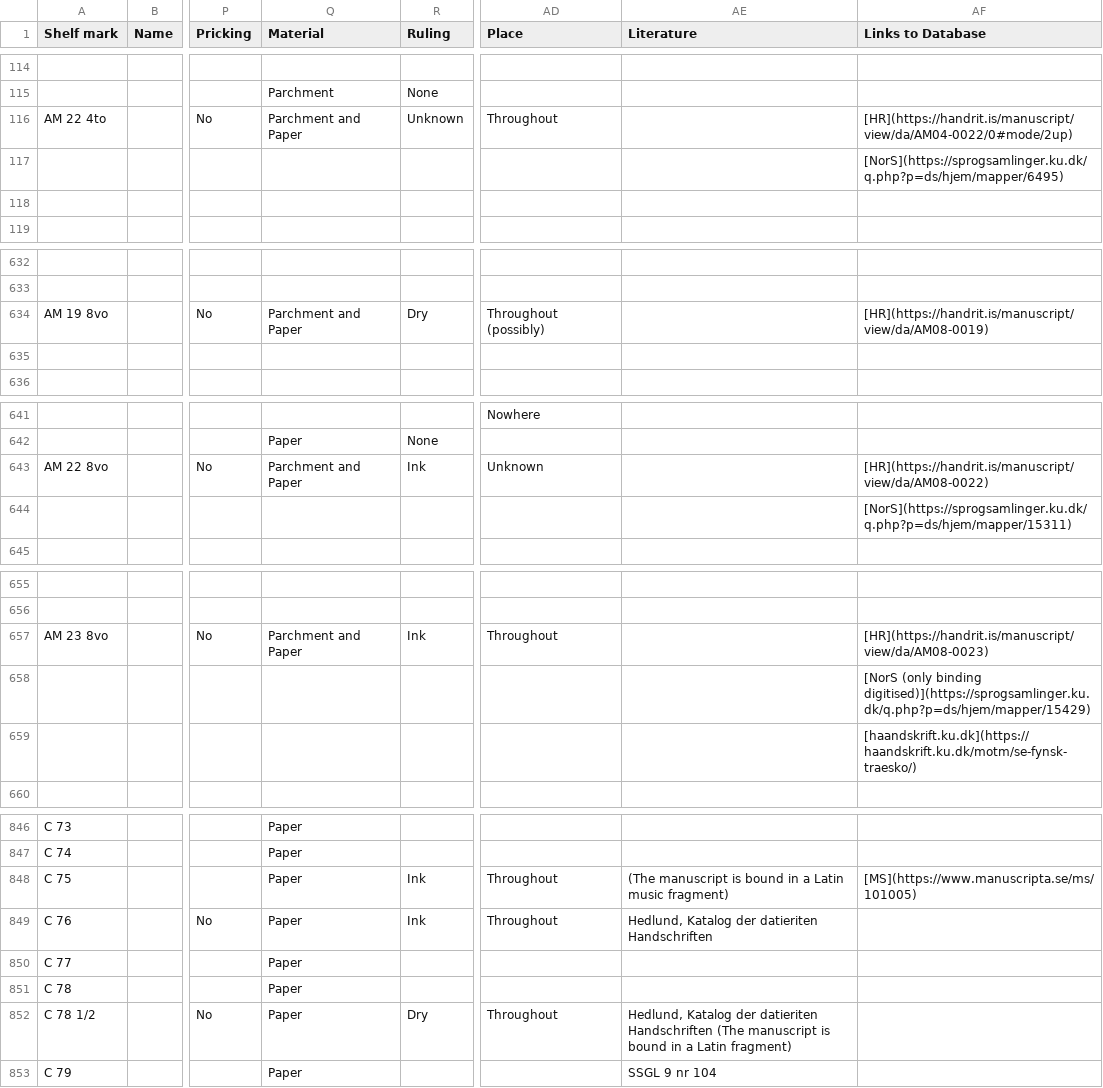
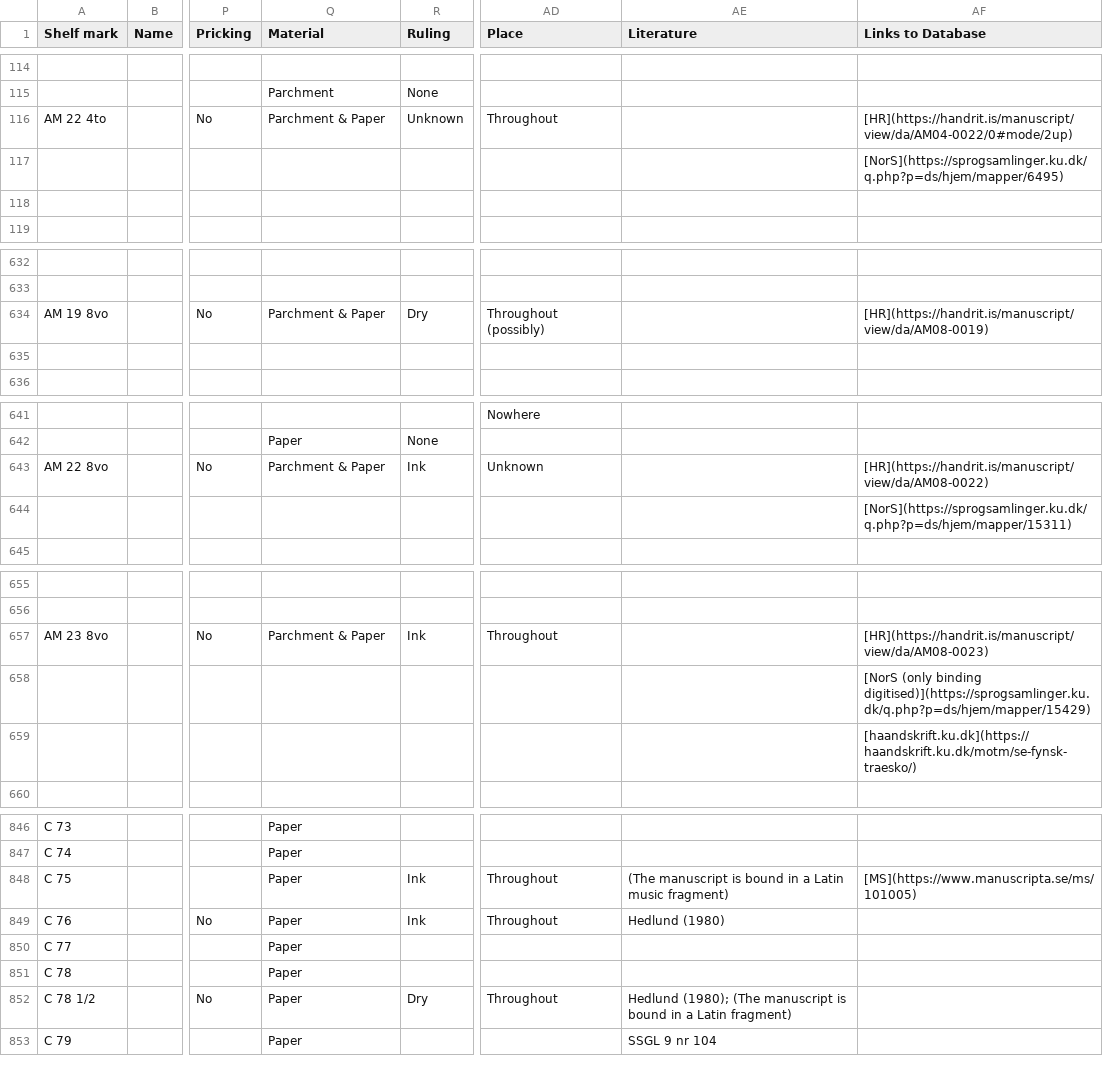
Before and after one commit to NordicLawBooks/database, a TSV file: data/Metadata_Dan_raw.tsv, drawn as a sheet; only a part is shown, gaps mark what is left out; the diff covers the shown part only; the diff names each change by its address in the sheet, - before the commit and + after, or states it on an @@ line.

```diff
--- a/data/Metadata_Dan_raw.tsv
+++ b/data/Metadata_Dan_raw.tsv
-Q116 (Material): Parchment and Paper
+Q116 (Material): Parchment & Paper
-Q634 (Material): Parchment and Paper
+Q634 (Material): Parchment & Paper
-Q643 (Material): Parchment and Paper
+Q643 (Material): Parchment & Paper
-Q657 (Material): Parchment and Paper
+Q657 (Material): Parchment & Paper
-AE849 (Literature): Hedlund, Katalog der datieriten Handschriften
+AE849 (Literature): Hedlund (1980)
-AE852 (Literature): Hedlund, Katalog der datieriten Handschriften (The manuscript…
+AE852 (Literature): Hedlund (1980); (The manuscript…
```
Also changed, not shown: 1 edited cell elsewhere in this file, data/Metadata_Isl_raw.tsv, data/Metadata_Norw_raw.tsv, 10 other files.
